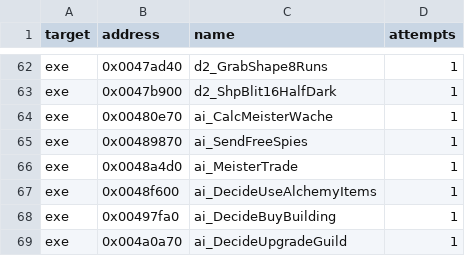
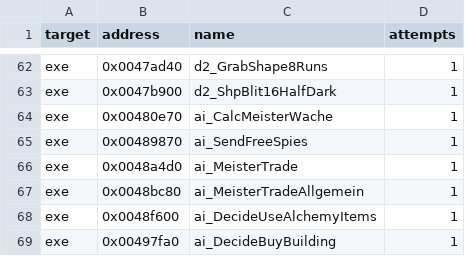
Before and after one commit to guildhaus/reguild, a TSV file: ledger/attempts.tsv, drawn as a sheet; only a part is shown, gaps mark what is left out; the shorter side is filled out with more unchanged rows.

```diff
--- a/ledger/attempts.tsv
+++ b/ledger/attempts.tsv
@@ -66,2 +66,3 @@ exe	0x00489870	ai_SendFreeSpies	1
 exe	0x0048a4d0	ai_MeisterTrade	1
+exe	0x0048bc80	ai_MeisterTradeAllgemein	1
 exe	0x0048f600	ai_DecideUseAlchemyItems	1
```
Also changed, not shown: ledger/grades.tsv.
